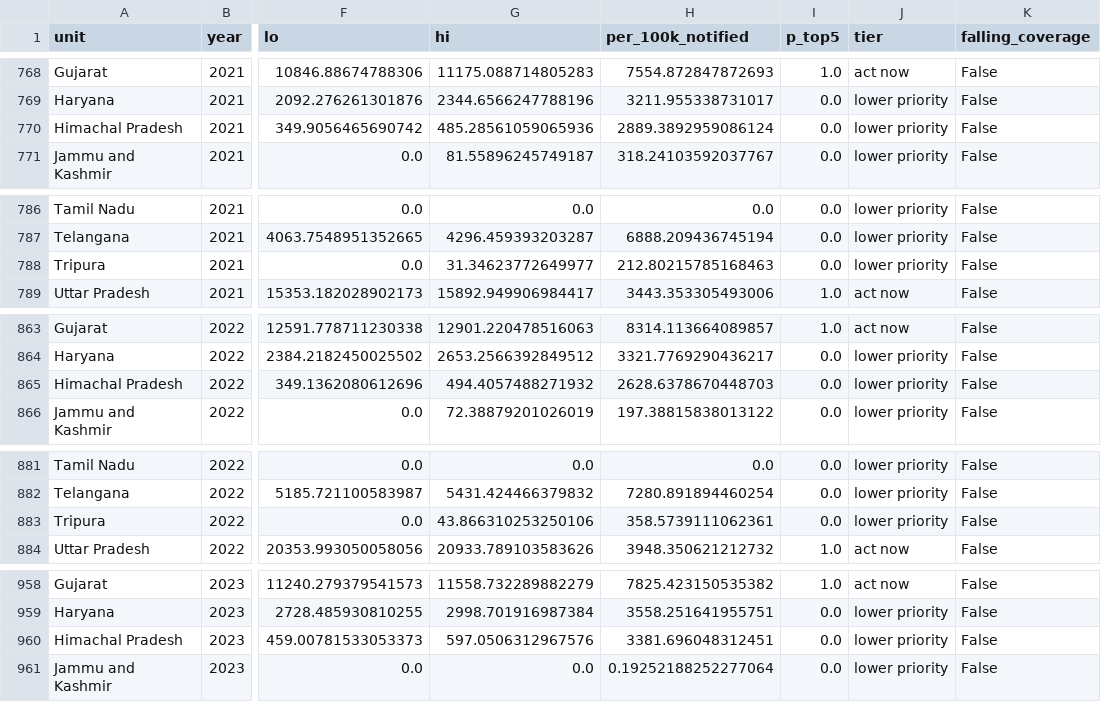
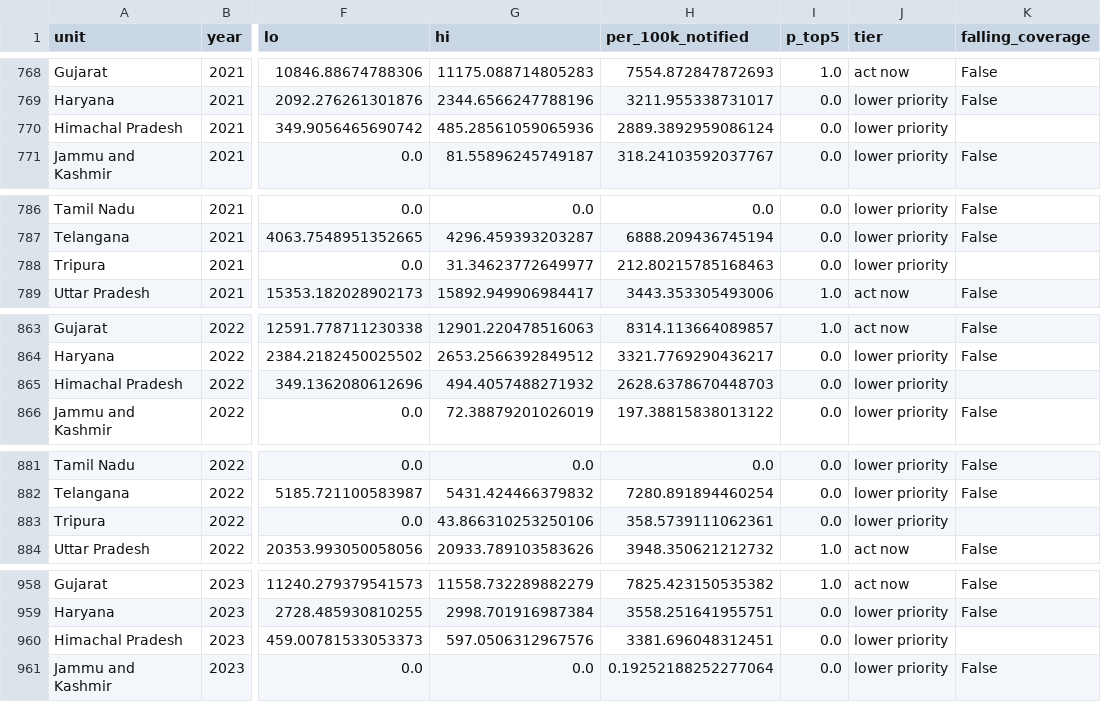
Before and after one commit to hssling/india-tb-diabetes-gap, a CSV file: outputs/priority.csv, drawn as a sheet; only a part is shown, gaps mark what is left out; the diff covers the shown part only; the diff names each change by its address in the sheet, - before the commit and + after, or states it on an @@ line.

```diff
--- a/outputs/priority.csv
+++ b/outputs/priority.csv
-K770 (falling_coverage): False
+K770 (falling_coverage): (empty)
-K788 (falling_coverage): False
+K788 (falling_coverage): (empty)
-K865 (falling_coverage): False
+K865 (falling_coverage): (empty)
-K883 (falling_coverage): False
+K883 (falling_coverage): (empty)
-K960 (falling_coverage): False
+K960 (falling_coverage): (empty)
```
Also changed, not shown: 1 edited cell elsewhere in this file, 7 other files.
